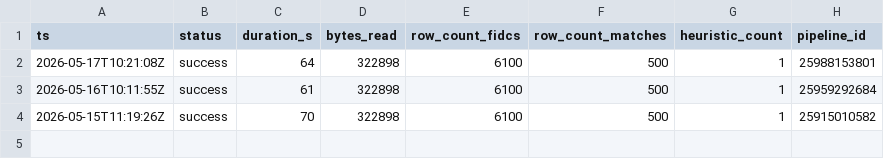
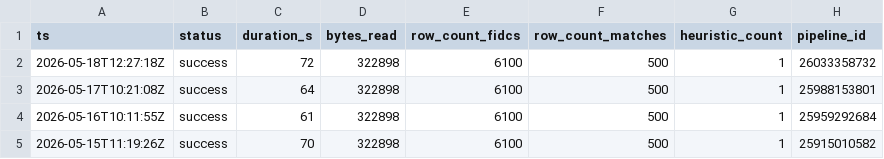
Before and after one commit to victorsouza14/radar-fidc, a CSV file: docs/historico-runs.csv, drawn as a sheet.

```diff
--- a/docs/historico-runs.csv
+++ b/docs/historico-runs.csv
@@ -1,2 +1,3 @@
 ts,status,duration_s,bytes_read,row_count_fidcs,row_count_matches,heuristic_count,pipeline_id
+2026-05-18T12:27:18Z,success,72,322898,6100,500,1,26033358732
 2026-05-17T10:21:08Z,success,64,322898,6100,500,1,25988153801
```
Also changed, not shown: 3 other files.
